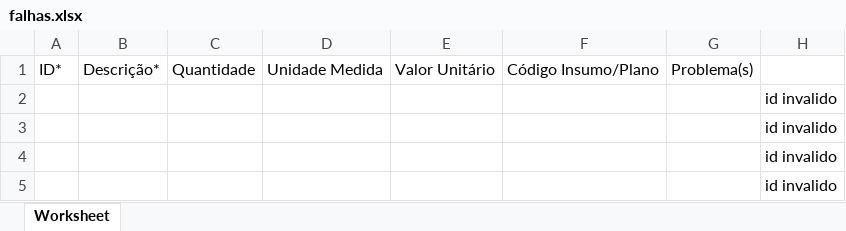
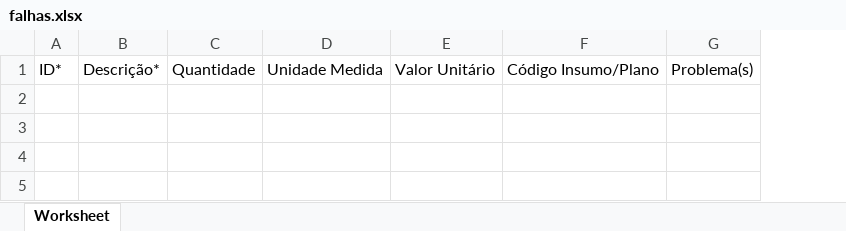
Before and after one commit to Guilhermeblack/construv1, an Excel workbook: planilhas/falhas.xlsx, sheet Worksheet, drawn as a sheet; values as stored, in another font and other column widths than the file's, no borders; the diff names each change by its address in the sheet, - before the commit and + after, or states it on an @@ line.

```diff
--- a/planilhas/falhas.xlsx (sheet Worksheet)
+++ b/planilhas/falhas.xlsx (sheet Worksheet)
-column H, empty
-row 2:  |  |  |  |  |  |  | id invalido
-row 3:  |  |  |  |  |  |  | id invalido
-row 4:  |  |  |  |  |  |  | id invalido
-row 5:  |  |  |  |  |  |  | id invalido
```
Also changed, not shown: 4 other files.
